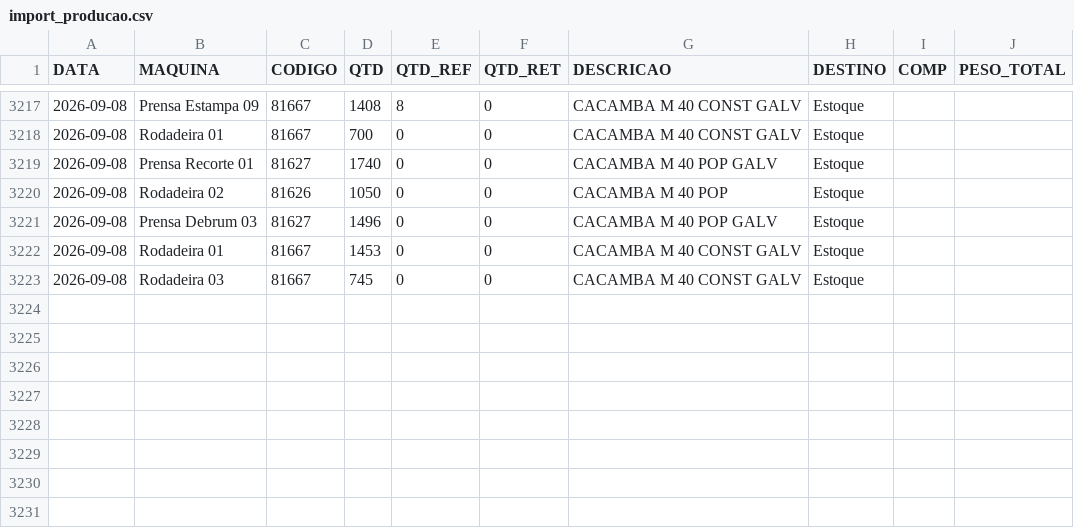
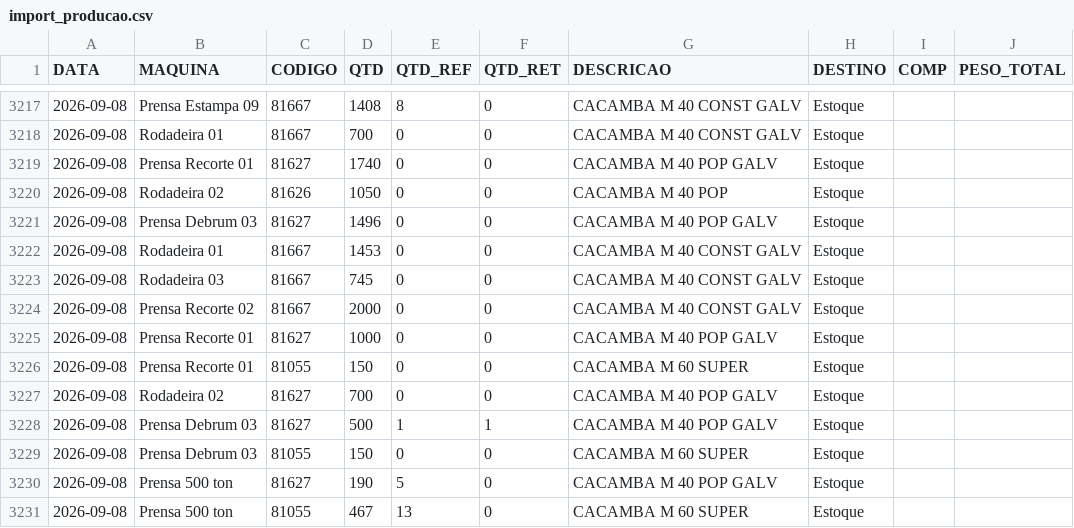
Before and after one commit to serginhonem-pixel/oeemetalosa, a CSV file: data-import/import_producao.csv, drawn as a sheet; only a part is shown, gaps mark what is left out; the diff names each change by its address in the sheet, - before the commit and + after, or states it on an @@ line.

```diff
--- a/data-import/import_producao.csv
+++ b/data-import/import_producao.csv
+row 3224: 2026-09-08 | Prensa Recorte 02 | 81667 | 2000 | 0 | 0 | CACAMBA M 40 CONST GALV | Estoque
+row 3225: 2026-09-08 | Prensa Recorte 01 | 81627 | 1000 | 0 | 0 | CACAMBA M 40 POP GALV | Estoque
+row 3226: 2026-09-08 | Prensa Recorte 01 | 81055 | 150 | 0 | 0 | CACAMBA M 60 SUPER | Estoque
+row 3227: 2026-09-08 | Rodadeira 02 | 81627 | 700 | 0 | 0 | CACAMBA M 40 POP GALV | Estoque
+row 3228: 2026-09-08 | Prensa Debrum 03 | 81627 | 500 | 1 | 1 | CACAMBA M 40 POP GALV | Estoque
+row 3229: 2026-09-08 | Prensa Debrum 03 | 81055 | 150 | 0 | 0 | CACAMBA M 60 SUPER | Estoque
+row 3230: 2026-09-08 | Prensa 500 ton | 81627 | 190 | 5 | 0 | CACAMBA M 40 POP GALV | Estoque
+row 3231: 2026-09-08 | Prensa 500 ton | 81055 | 467 | 13 | 0 | CACAMBA M 60 SUPER | Estoque
```
Also changed, not shown: 2 other files.
